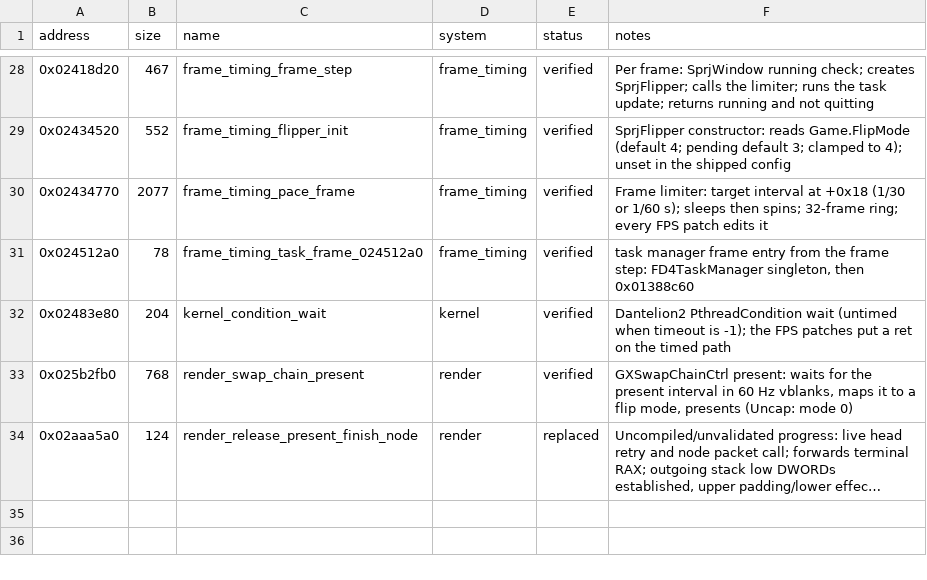
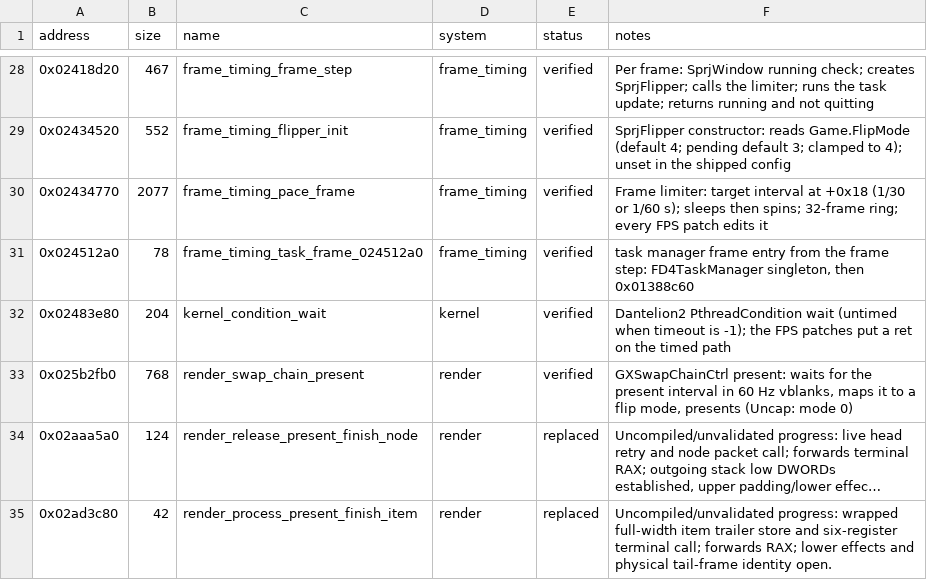
Before and after one commit to evill33t/Paleblood, a CSV file: symbols/functions.csv, drawn as a sheet; only a part is shown, gaps mark what is left out; long unchanged cells end in …; the diff names each change by its address in the sheet, - before the commit and + after, or states it on an @@ line.

```diff
--- a/symbols/functions.csv
+++ b/symbols/functions.csv
+row 35: 0x02ad3c80 | 42 | render_process_present_finish_item | render | replaced | Uncompiled/unvalidated progress: wrapped full-width item trailer store and six-register terminal call; forwards RAX; lower effects and physical tail-frame identity open.
```
Also changed, not shown: game/hooks.csv, 4 other files.
